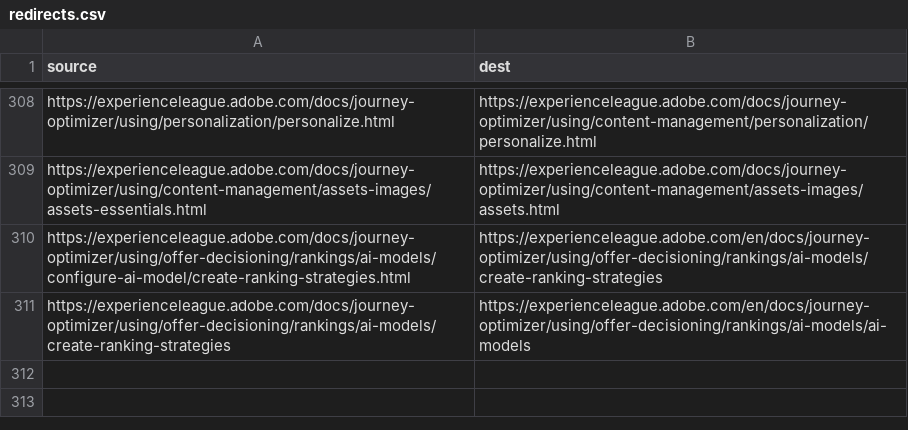
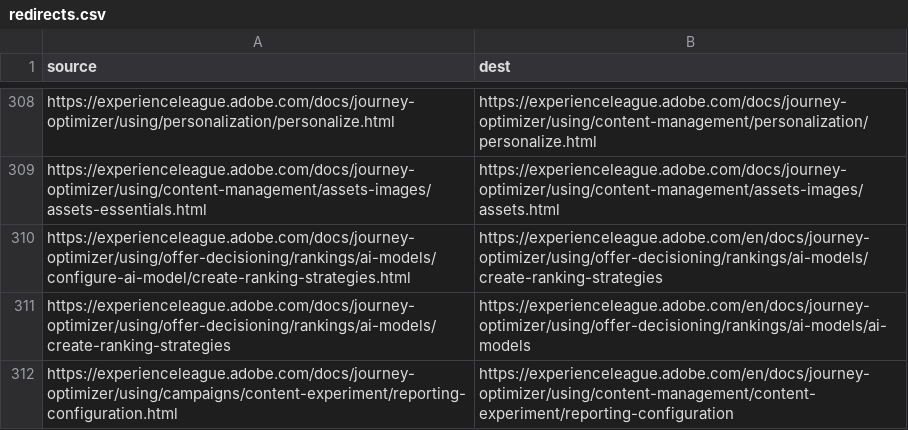
Before and after one commit to AdobeDocs/journey-optimizer.ko-KR, a CSV file: redirects.csv, drawn as a sheet; only a part is shown, gaps mark what is left out.

Commit message:
Updating Old File for core commit c2fda001969867aebcc4e5c6854183c30240fddb

```diff
--- a/redirects.csv
+++ b/redirects.csv
@@ -311 +311,2 @@ https://experienceleague.adobe.com/docs/journey-optimizer/using/offer-decisionin
 https://experienceleague.adobe.com/docs/journey-optimizer/using/offer-decisioning/rankings/ai-models/create-ranking-strategies,https://experienceleague.adobe.com/en/docs/journey-optimizer/using/offer-decisioning/rankings/ai-models/ai-models
+https://experienceleague.adobe.com/docs/journey-optimizer/using/campaigns/content-experiment/reporting-configuration.html,https://experienceleague.adobe.com/en/docs/journey-optimizer/using/content-management/content-experiment/reporting-configuration
```
